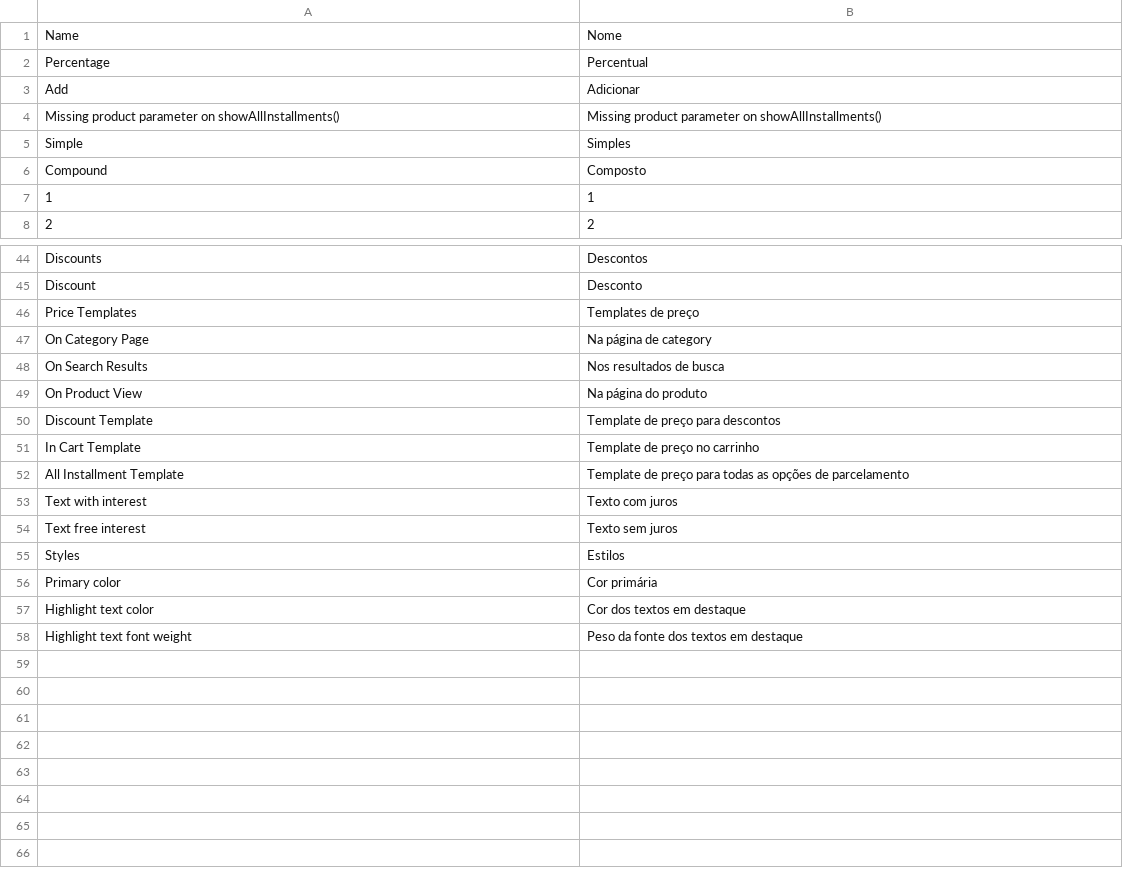
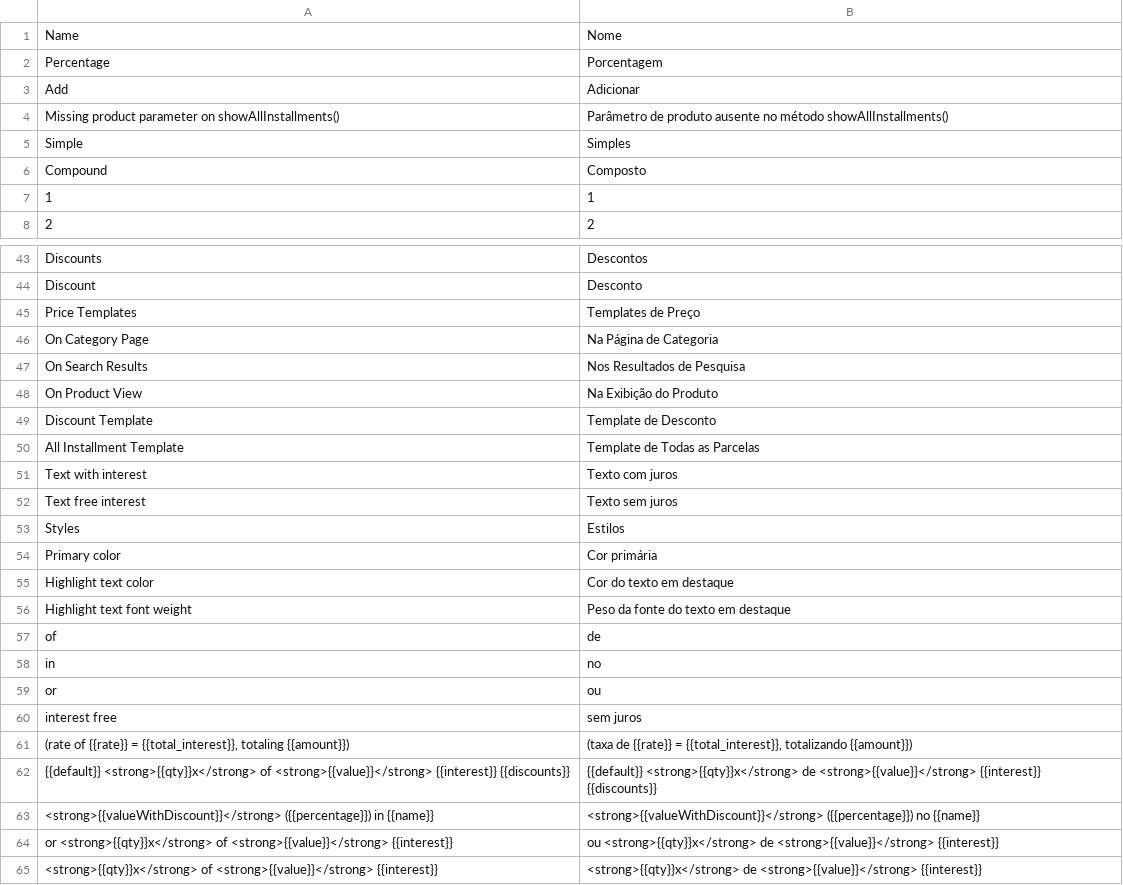
Before and after one commit to backendorf/magento2-installment, a CSV file: i18n/pt_BR.csv, drawn as a sheet; only a part is shown, gaps mark what is left out; removed rows and columns are numbered as before the commit, all else as after; the diff covers the shown part only; the diff names each change by its address in the sheet, - before the commit and + after, or states it on an @@ line.

Commit message:
feat: implement full Hyvä theme compatibility and multi-theme support
- Add Alpine.js components and Hyvä-specific templates for PDP and product listings.
- Implement an observer for 'hyva_config_generate_before' to register module templates in Tailwind CSS build.
- Refactor price block plugin to support both Hyvä and Luma (standard) themes.
- Update catalog layout XML to natively support PDP installments in Luma themes.
- Fix discount duplication issues in product listings using debounce and name-based deduplication in JavaScript.
- Clean up administrative configurations by removing obsolete cart/minicart display options.
- Update translations and documentation.

```diff
--- a/i18n/pt_BR.csv
+++ b/i18n/pt_BR.csv
-B2: Percentual
+B2: Porcentagem
-B4: Missing product parameter on showAllInstallments()
+B4: Parâmetro de produto ausente no método showAllInstallments()
-B45: Templates de preço
+B45: Templates de Preço
-B46: Na página de category
+B46: Na Página de Categoria
-B47: Nos resultados de busca
+B47: Nos Resultados de Pesquisa
-B48: Na página do produto
+B48: Na Exibição do Produto
-B49: Template de preço para descontos
+B49: Template de Desconto
@@ column A renumbered in row 50 @@
-B50: Template de preço no carrinho
+B50: Template de Todas as Parcelas
-row 52: All Installment Template | Template de preço para todas as opções de parcelamento
-B55: Cor dos textos em destaque
+B55: Cor do texto em destaque
-B56: Peso da fonte dos textos em destaque
+B56: Peso da fonte do texto em destaque
+row 57: of | de
+row 58: in | no
+row 59: or | ou
+row 60: interest free | sem juros
+row 61: (rate of {{rate}} = {{total_interest}}, totaling {{amount}}) | (taxa de {{rate}} = {{total_interest}}, totalizando {{amount}})
+row 62: {{default}} <strong>{{qty}}x</strong> of <strong>{{value}}</strong> {{interest}} {{discounts}} | {{default}} <strong>{{qty}}x</strong> de <strong>{{value}}</strong> {{interest}} {{discounts}}
+row 63: <strong>{{valueWithDiscount}}</strong> ({{percentage}}) in {{name}} | <strong>{{valueWithDiscount}}</strong> ({{percentage}}) no {{name}}
+row 64: or <strong>{{qty}}x</strong> of <strong>{{value}}</strong> {{interest}} | ou <strong>{{qty}}x</strong> de <strong>{{value}}</strong> {{interest}}
+row 65: <strong>{{qty}}x</strong> of <strong>{{value}}</strong> {{interest}} | <strong>{{qty}}x</strong> de <strong>{{value}}</strong> {{interest}}
```
Also changed, not shown: 1 removed row and 4 edited cells elsewhere in this file, 22 other files.
